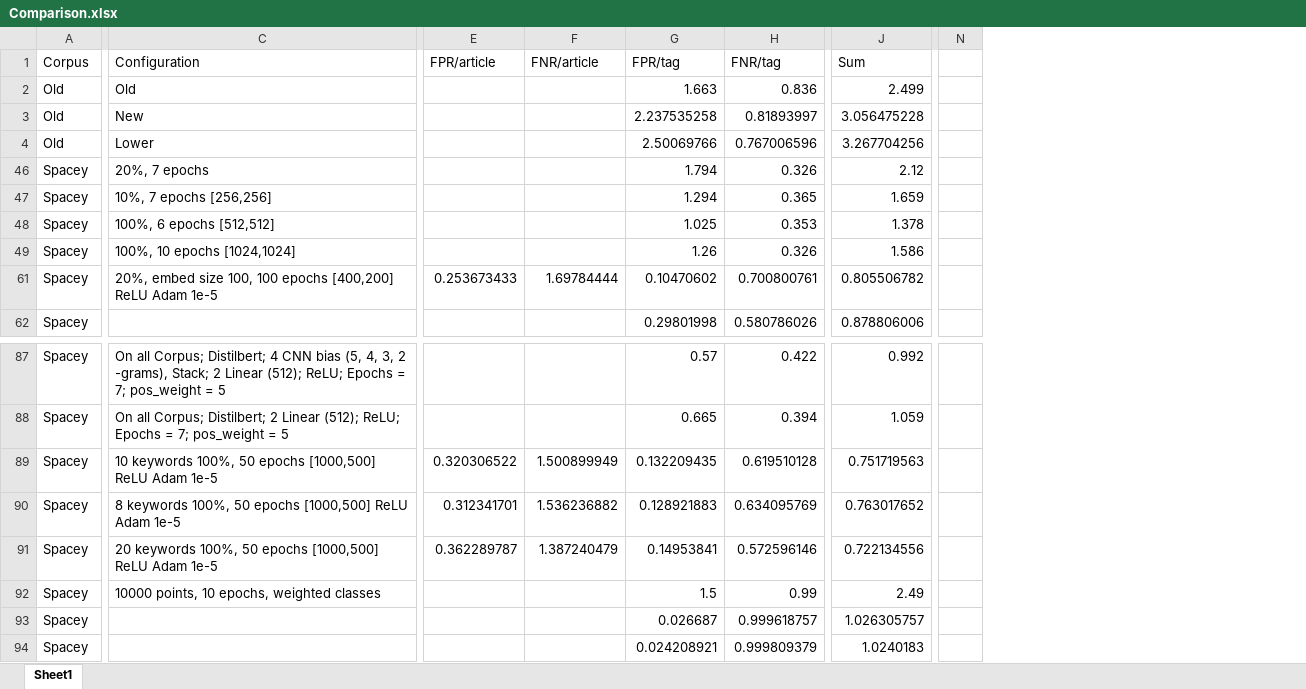
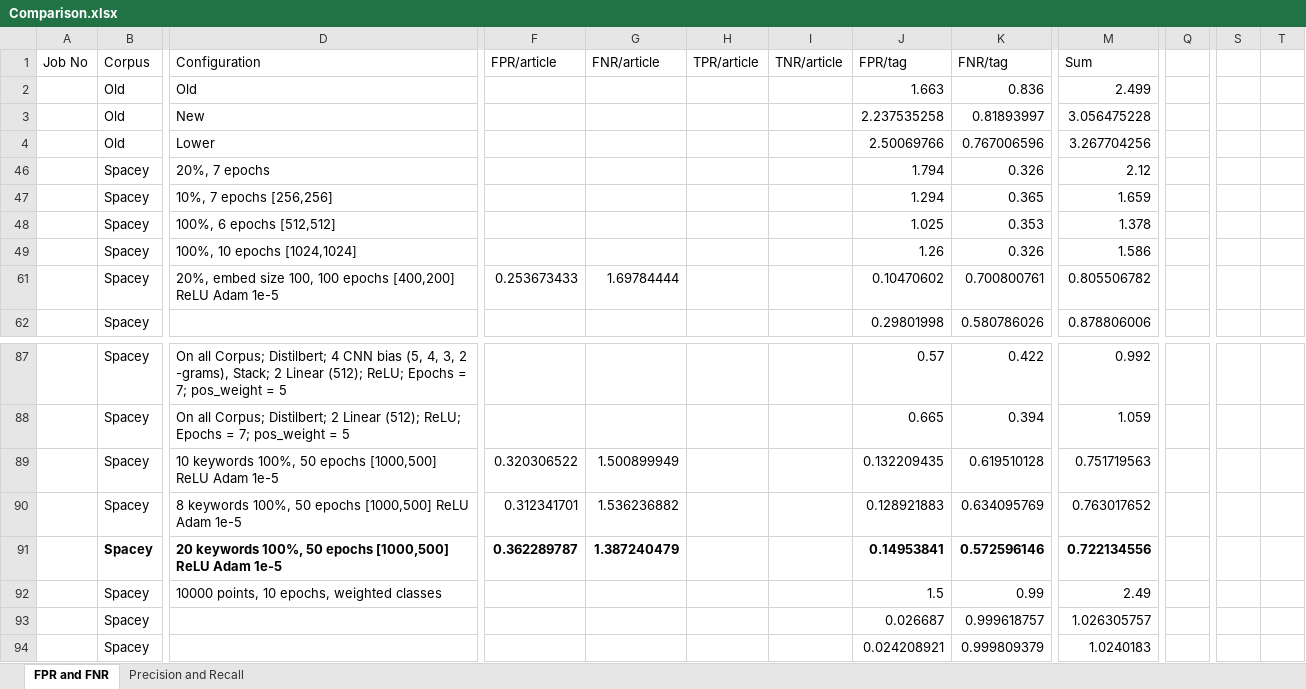
Before and after one commit to arun-wpm/mit-news-classify, an Excel workbook: Comparison.xlsx, sheet FPR and FNR, drawn as a sheet; only a part is shown, gaps mark what is left out; values as stored, in another font and other column widths than the file's, no borders; charts and pictures and conditional formats not drawn; removed rows and columns are numbered as before the commit, all else as after; the diff covers the shown part only; the diff names each change by its address in the sheet, - before the commit and + after, or states it on an @@ line.

```diff
--- a/Comparison.xlsx (sheet FPR and FNR)
+++ b/Comparison.xlsx (sheet FPR and FNR)
-sheet tab: Sheet1
+sheet tab: FPR and FNR
+sheet tab: Precision and Recall
+column A (Job No), empty
+column H (TPR/article), empty
+column I (TNR/article), empty
-column N, empty
+column Q, empty
+column S, empty
+column T, empty
-B91 bold: off
+B91 bold: on
-D91 bold: off
+D91 bold: on
-F91:G91 bold: off
+F91:G91 bold: on
-J91:K91 bold: off
+J91:K91 bold: on
-M91 bold: off
+M91 bold: on
```
Also changed, not shown: 133 added rows and cell formats elsewhere in this sheet, formulas that keep their value, charts or pictures, 6 other files.
